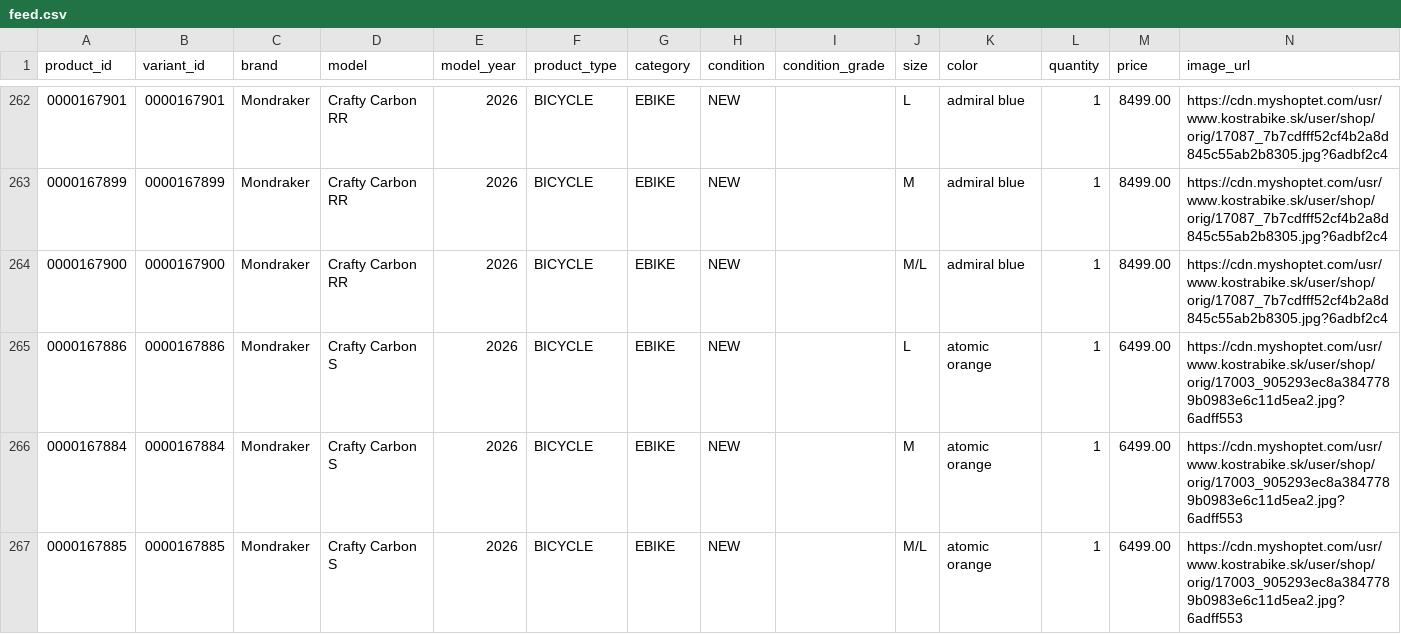
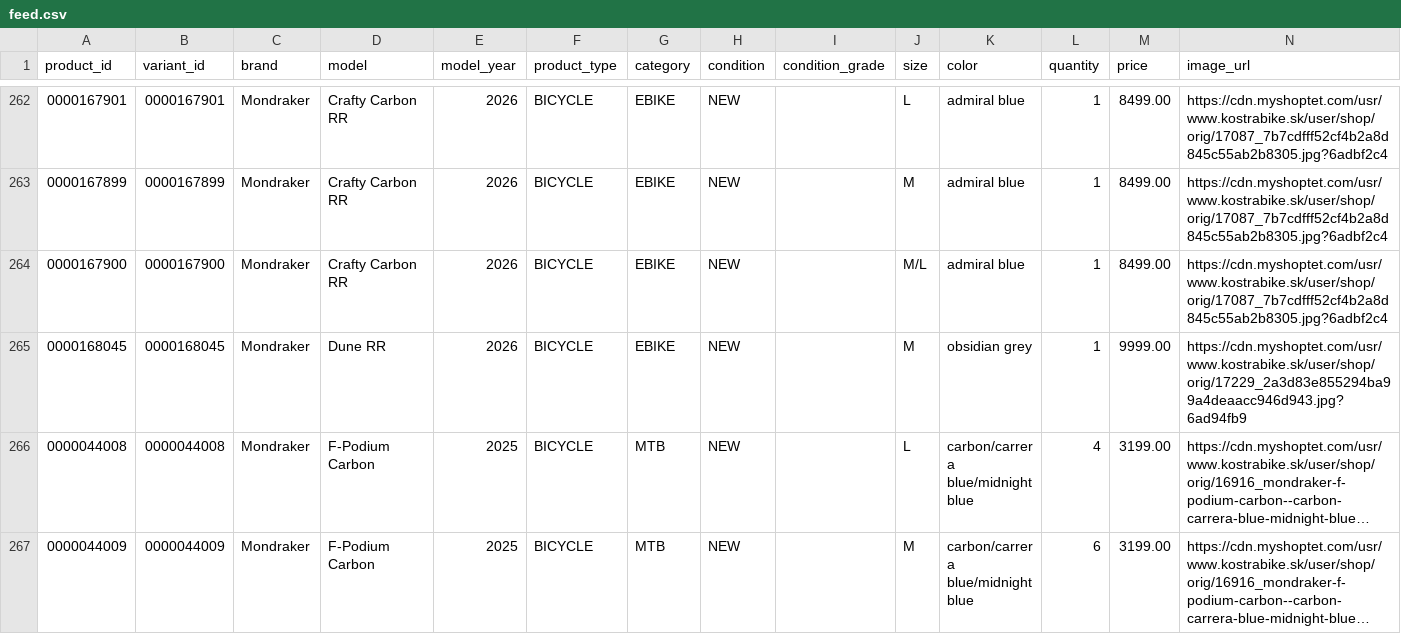
Before and after one commit to kostrabike/kostrabike-feed, a CSV file: docs/feed.csv, drawn as a sheet; only a part is shown, gaps mark what is left out; the shorter side is filled out with more unchanged rows; long unchanged cells end in …; the diff covers the shown part only.

```diff
--- a/docs/feed.csv
+++ b/docs/feed.csv
@@ -264,4 +264 @@ product_id,variant_id,brand,model,model_year,product_type,category,condition,con
 0000167900,0000167900,Mondraker,"Crafty Carbon RR",2026,BICYCLE,EBIKE,NEW,,M/L,"admiral blue",1,8499.00,https://cdn.myshoptet.com/usr/www.kostrabike.sk/user/shop/orig/17087_7b7cdfff52cf4b2a8d845c55ab2b8305.jpg?6adbf2c4
-0000167886,0000167886,Mondraker,"Crafty Carbon S",2026,BICYCLE,EBIKE,NEW,,L,"atomic orange",1,6499.00,https://cdn.myshoptet.com/usr/www.kostrabike.sk/user/shop/orig/17003_905293ec8a3847789b0983e6c11d5ea2.jpg?6adff553
-0000167884,0000167884,Mondraker,"Crafty Carbon S",2026,BICYCLE,EBIKE,NEW,,M,"atomic orange",1,6499.00,https://cdn.myshoptet.com/usr/www.kostrabike.sk/user/shop/orig/17003_905293ec8a3847789b0983e6c11d5ea2.jpg?6adff553
-0000167885,0000167885,Mondraker,"Crafty Carbon S",2026,BICYCLE,EBIKE,NEW,,M/L,"atomic orange",1,6499.00,https://cdn.myshoptet.com/usr/www.kostrabike.sk/user/shop/orig/17003_905293ec8a3847789b0983e6c11d5ea2.jpg?6adff553
```
Also changed, not shown: 6 removed rows and 1 edited cell elsewhere in this file, docs/missing_years.csv, docs/report.csv, 2 other files.
